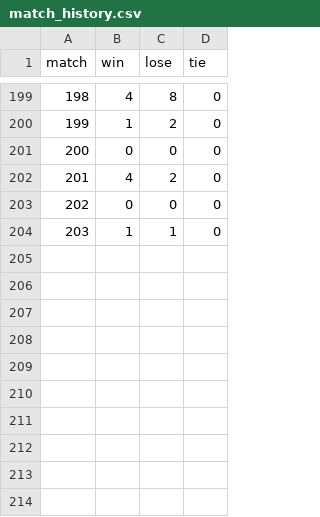
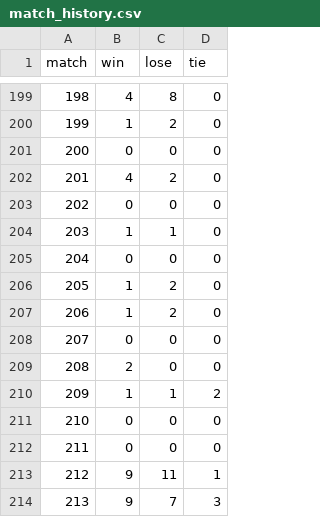
Before and after one commit to truonghoangthong/black_jack_game, a CSV file: match_history.csv, drawn as a sheet; only a part is shown, gaps mark what is left out; the diff names each change by its address in the sheet, - before the commit and + after, or states it on an @@ line.

```diff
--- a/match_history.csv
+++ b/match_history.csv
+row 205: 204 | 0 | 0 | 0
+row 206: 205 | 1 | 2 | 0
+row 207: 206 | 1 | 2 | 0
+row 208: 207 | 0 | 0 | 0
+row 209: 208 | 2 | 0 | 0
+row 210: 209 | 1 | 1 | 2
+row 211: 210 | 0 | 0 | 0
+row 212: 211 | 0 | 0 | 0
+row 213: 212 | 9 | 11 | 1
+row 214: 213 | 9 | 7 | 3
```
Also changed, not shown: 5 other files.
